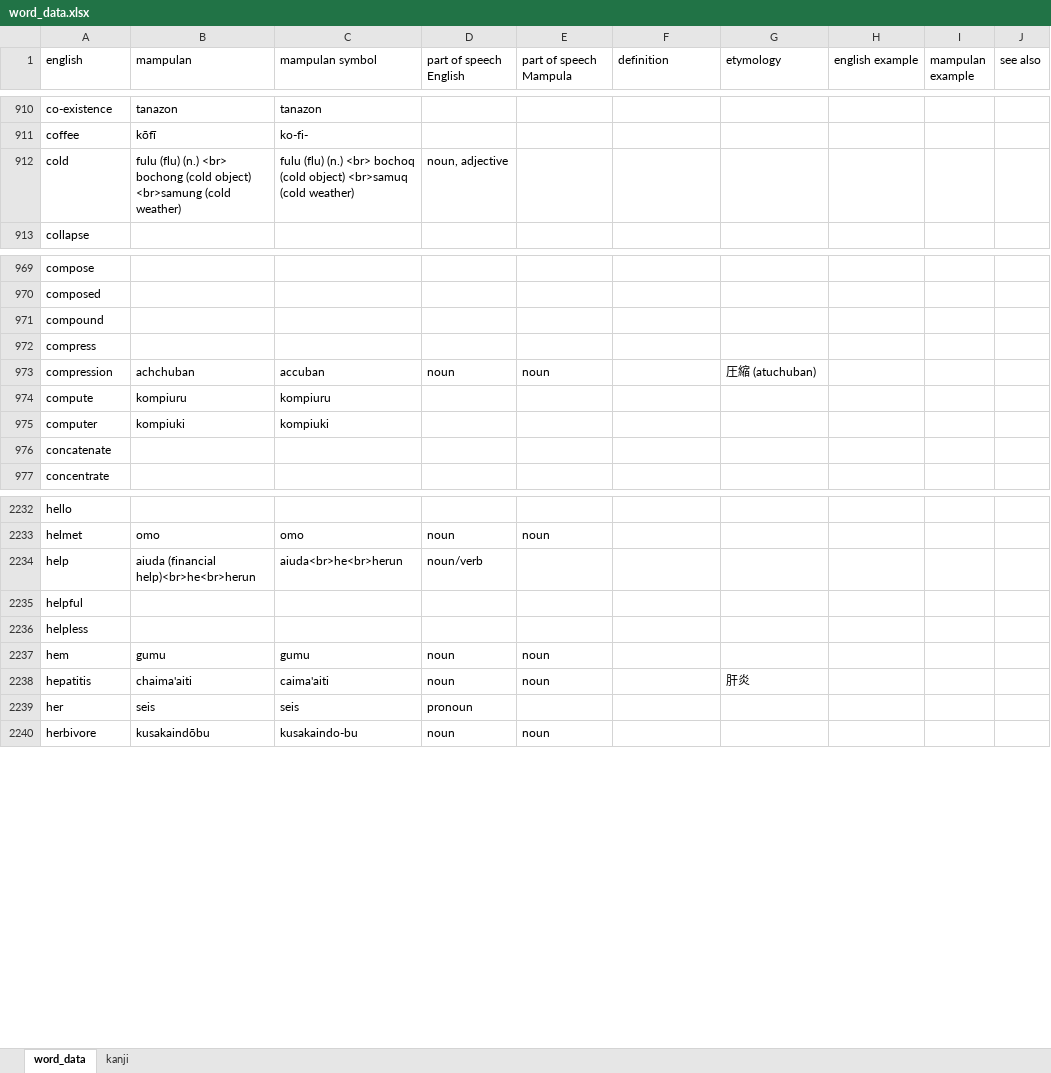
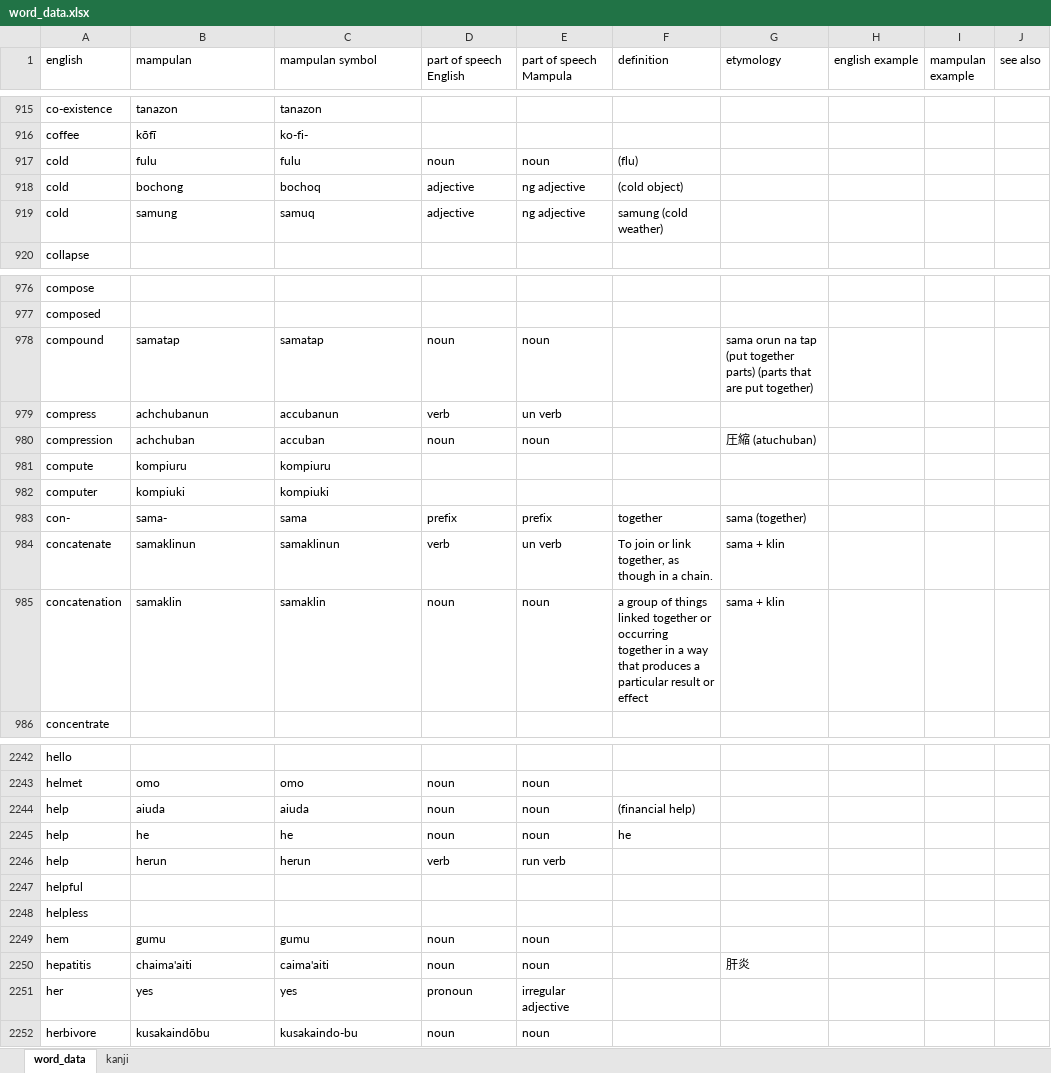
Before and after one commit to AlexAndPedro/alexandpedro.github.io, an Excel workbook: data/word_data.xlsx, sheet word_data, drawn as a sheet; only a part is shown, gaps mark what is left out; values as stored, in another font and other column widths than the file's, no borders; conditional formats not drawn; removed rows and columns are numbered as before the commit, all else as after; the diff covers the shown part only; the diff names each change by its address in the sheet, - before the commit and + after, or states it on an @@ line.

Commit message:
Updated Words again

```diff
--- a/data/word_data.xlsx (sheet word_data)
+++ b/data/word_data.xlsx (sheet word_data)
-row 912: cold | fulu (flu) (n.) <br> bochong (cold object) <br>samung (cold weather) | fulu (flu) (n.) <br> bochoq (cold object) <br>samuq (cold weather) | noun, adjective
+row 917: cold | fulu | fulu | noun | noun | (flu)
+row 918: cold | bochong | bochoq | adjective | ng adjective | (cold object)
+row 919: cold | samung | samuq | adjective | ng adjective | samung (cold weather)
-row 971: compound
-row 972: compress
+row 978: compound | samatap | samatap | noun | noun |  | sama orun na tap (put together parts) (parts that are put together)
+row 979: compress | achchubanun | accubanun | verb | un verb
-row 976: concatenate
+row 983: con- | sama- | sama | prefix | prefix | together | sama (together)
+row 984: concatenate | samaklinun | samaklinun | verb | un verb | To join or link together, as though in a chain. | sama + klin
+row 985: concatenation | samaklin | samaklin | noun | noun | a group of things linked together or occurring together in a way that produces a particular result or effect | sama + klin
-row 2234: help | aiuda (financial help)<br>he<br>herun | aiuda<br>he<br>herun | noun/verb
+row 2244: help | aiuda | aiuda | noun | noun | (financial help)
+row 2245: help | he | he | noun | noun | he
+row 2246: help | herun | herun | verb | run verb
-B2251 (mampulan): seis
+B2251 (mampulan): yes
-C2251 (mampulan symbol): seis
+C2251 (mampulan symbol): yes
-E2251 (part of speech Mampula): (empty)
+E2251 (part of speech Mampula): irregular adjective
```
Also changed, not shown: 48 added rows, 22 removed rows and 441 edited cells elsewhere in this sheet, sheet kanji, formulas that keep their value, 3 other files.
